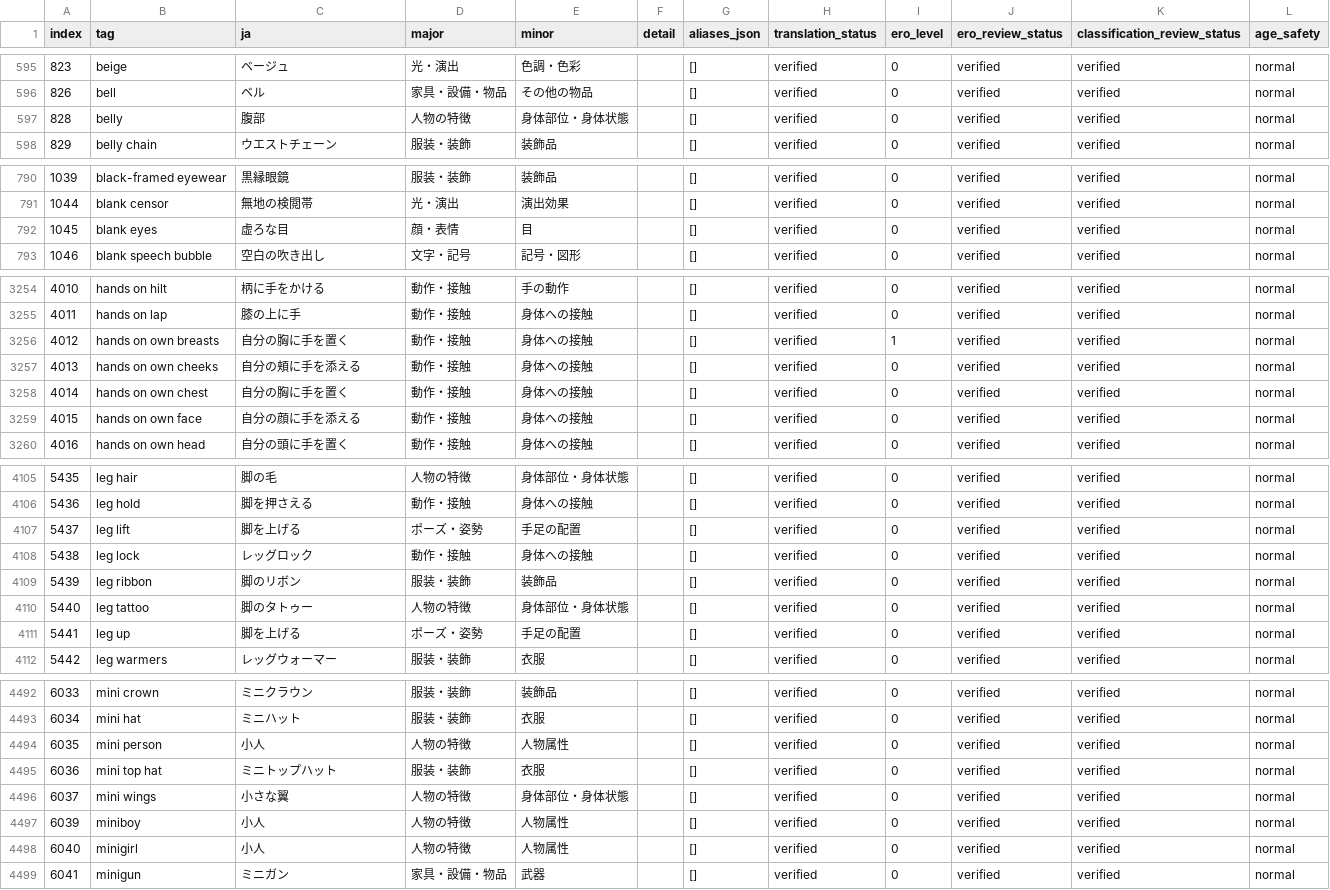
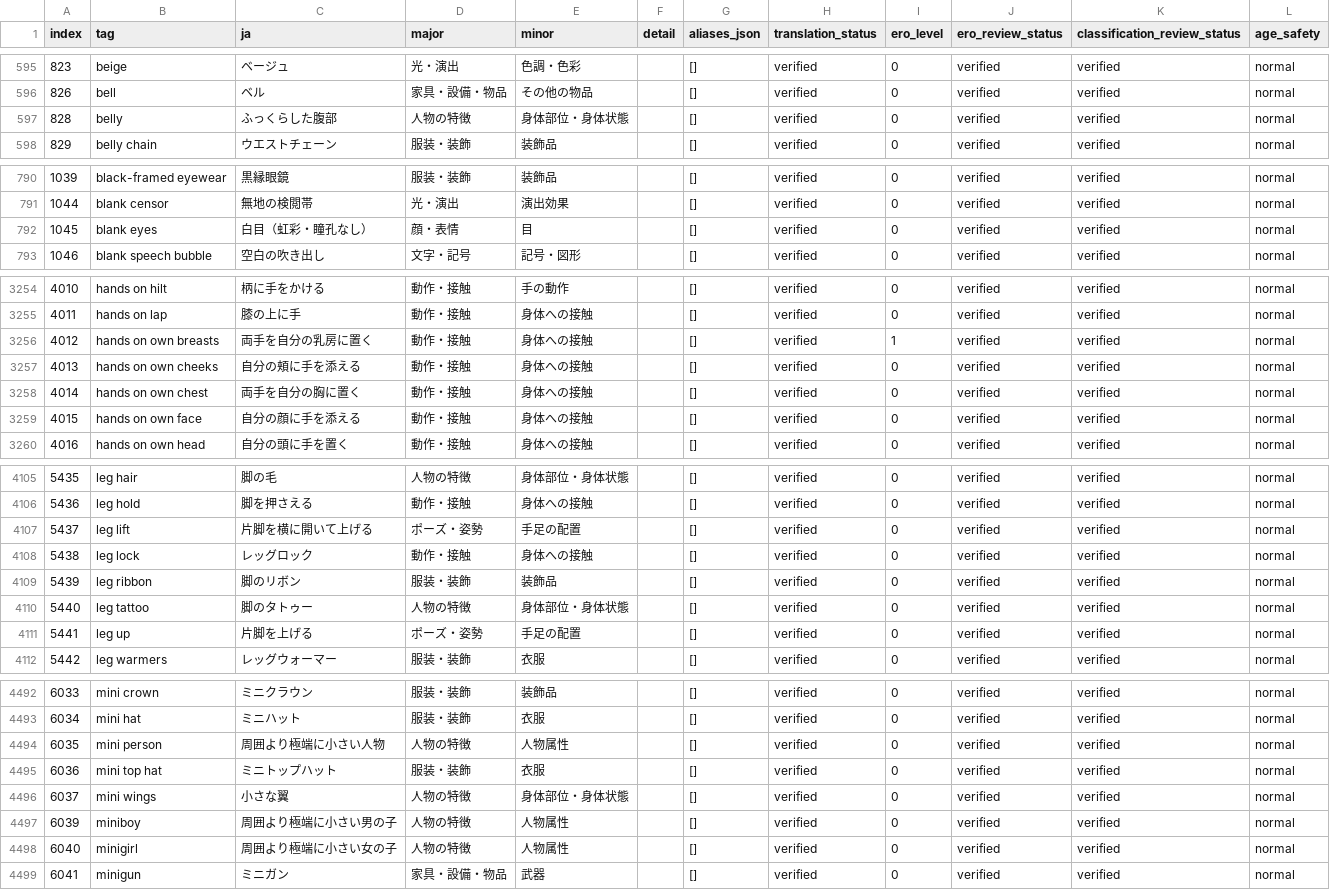
Before and after one commit to menosgrande/prompt-tag-dictionary-data, a CSV file: dictionary-working.csv, drawn as a sheet; only a part is shown, gaps mark what is left out; the diff covers the shown part only.

Commit message:
Clarify Japanese translations for distinct tag meanings

```diff
--- a/dictionary-working.csv
+++ b/dictionary-working.csv
@@ -596,3 +596,3 @@ index,tag,ja,major,minor,detail,aliases_json,translation_status,ero_level,ero_re
 826,bell,ベル,家具・設備・物品,その他の物品,,[],verified,0,verified,verified,normal
-828,belly,腹部,人物の特徴,身体部位・身体状態,,[],verified,0,verified,verified,normal
+828,belly,ふっくらした腹部,人物の特徴,身体部位・身体状態,,[],verified,0,verified,verified,normal
 829,belly chain,ウエストチェーン,服装・装飾,装飾品,,[],verified,0,verified,verified,normal
@@ -791,3 +791,3 @@ index,tag,ja,major,minor,detail,aliases_json,translation_status,ero_level,ero_re
 1044,blank censor,無地の検閲帯,光・演出,演出効果,,[],verified,0,verified,verified,normal
-1045,blank eyes,虚ろな目,顔・表情,目,,[],verified,0,verified,verified,normal
+1045,blank eyes,白目（虹彩・瞳孔なし）,顔・表情,目,,[],verified,0,verified,verified,normal
 1046,blank speech bubble,空白の吹き出し,文字・記号,記号・図形,,[],verified,0,verified,verified,normal
@@ -3255,5 +3255,5 @@ index,tag,ja,major,minor,detail,aliases_json,translation_status,ero_level,ero_re
 4011,hands on lap,膝の上に手,動作・接触,身体への接触,,[],verified,0,verified,verified,normal
-4012,hands on own breasts,自分の胸に手を置く,動作・接触,身体への接触,,[],verified,1,verified,verified,normal
+4012,hands on own breasts,両手を自分の乳房に置く,動作・接触,身体への接触,,[],verified,1,verified,verified,normal
 4013,hands on own cheeks,自分の頬に手を添える,動作・接触,身体への接触,,[],verified,0,verified,verified,normal
-4014,hands on own chest,自分の胸に手を置く,動作・接触,身体への接触,,[],verified,0,verified,verified,normal
+4014,hands on own chest,両手を自分の胸に置く,動作・接触,身体への接触,,[],verified,0,verified,verified,normal
 4015,hands on own face,自分の顔に手を添える,動作・接触,身体への接触,,[],verified,0,verified,verified,normal
@@ -4106,3 +4106,3 @@ index,tag,ja,major,minor,detail,aliases_json,translation_status,ero_level,ero_re
 5436,leg hold,脚を押さえる,動作・接触,身体への接触,,[],verified,0,verified,verified,normal
-5437,leg lift,脚を上げる,ポーズ・姿勢,手足の配置,,[],verified,0,verified,verified,normal
+5437,leg lift,片脚を横に開いて上げる,ポーズ・姿勢,手足の配置,,[],verified,0,verified,verified,normal
 5438,leg lock,レッグロック,動作・接触,身体への接触,,[],verified,0,verified,verified,normal
@@ -4110,3 +4110,3 @@ index,tag,ja,major,minor,detail,aliases_json,translation_status,ero_level,ero_re
 5440,leg tattoo,脚のタトゥー,人物の特徴,身体部位・身体状態,,[],verified,0,verified,verified,normal
-5441,leg up,脚を上げる,ポーズ・姿勢,手足の配置,,[],verified,0,verified,verified,normal
+5441,leg up,片脚を上げる,ポーズ・姿勢,手足の配置,,[],verified,0,verified,verified,normal
 5442,leg warmers,レッグウォーマー,服装・装飾,衣服,,[],verified,0,verified,verified,normal
@@ -4493,7 +4493,7 @@ index,tag,ja,major,minor,detail,aliases_json,translation_status,ero_level,ero_re
 6034,mini hat,ミニハット,服装・装飾,衣服,,[],verified,0,verified,verified,normal
-6035,mini person,小人,人物の特徴,人物属性,,[],verified,0,verified,verified,normal
+6035,mini person,周囲より極端に小さい人物,人物の特徴,人物属性,,[],verified,0,verified,verified,normal
 6036,mini top hat,ミニトップハット,服装・装飾,衣服,,[],verified,0,verified,verified,normal
 6037,mini wings,小さな翼,人物の特徴,身体部位・身体状態,,[],verified,0,verified,verified,normal
-6039,miniboy,小人,人物の特徴,人物属性,,[],verified,0,verified,verified,normal
-6040,minigirl,小人,人物の特徴,人物属性,,[],verified,0,verified,verified,normal
+6039,miniboy,周囲より極端に小さい男の子,人物の特徴,人物属性,,[],verified,0,verified,verified,normal
+6040,minigirl,周囲より極端に小さい女の子,人物の特徴,人物属性,,[],verified,0,verified,verified,normal
 6041,minigun,ミニガン,家具・設備・物品,武器,,[],verified,0,verified,verified,normal
```
Also changed, not shown: 11 edited cells elsewhere in this file.
